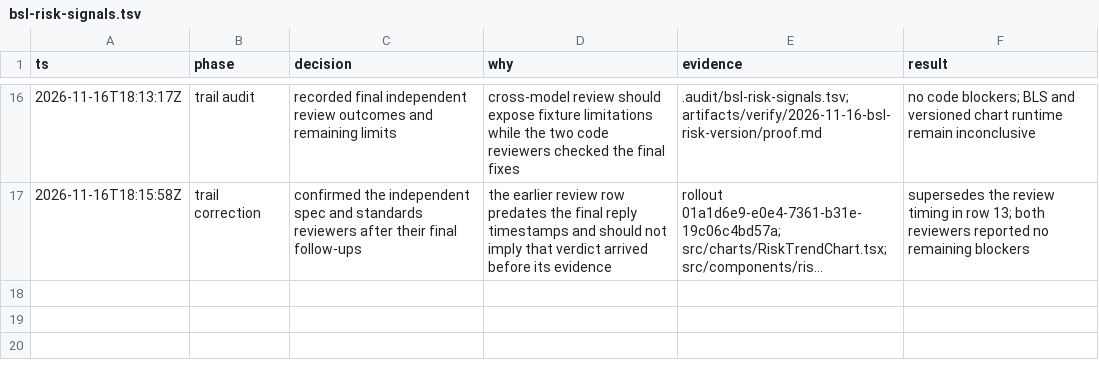
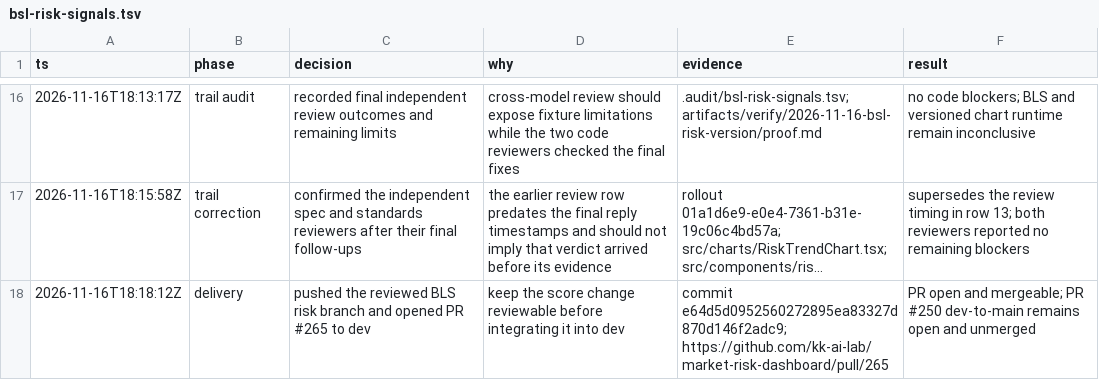
Before and after one commit to kk-ai-lab/market-risk-dashboard, a TSV file: .audit/bsl-risk-signals.tsv, drawn as a sheet; only a part is shown, gaps mark what is left out; long unchanged cells end in …; the diff names each change by its address in the sheet, - before the commit and + after, or states it on an @@ line.

Commit message:
docs(audit): record BLS risk PR status

```diff
--- a/.audit/bsl-risk-signals.tsv
+++ b/.audit/bsl-risk-signals.tsv
+row 18: 2026-11-16T18:18:12Z | delivery | pushed the reviewed BLS risk branch and opened PR #265 to dev | keep the score change reviewable before integrating it into dev | commit e64d5d0952560272895ea83327d870d146f2adc9; https://github.com/kk-ai-lab/market-risk-dashboard/pull/265 | PR open and mergeable; PR #250 dev-to-main remains open and unmerged
```
Also changed, not shown: 2 other files.
